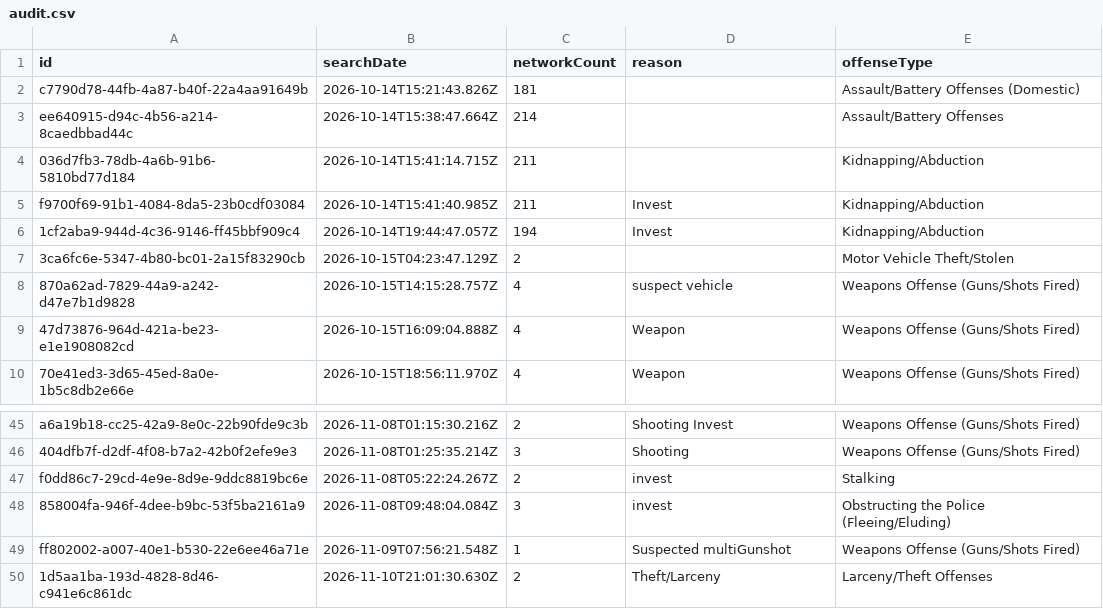
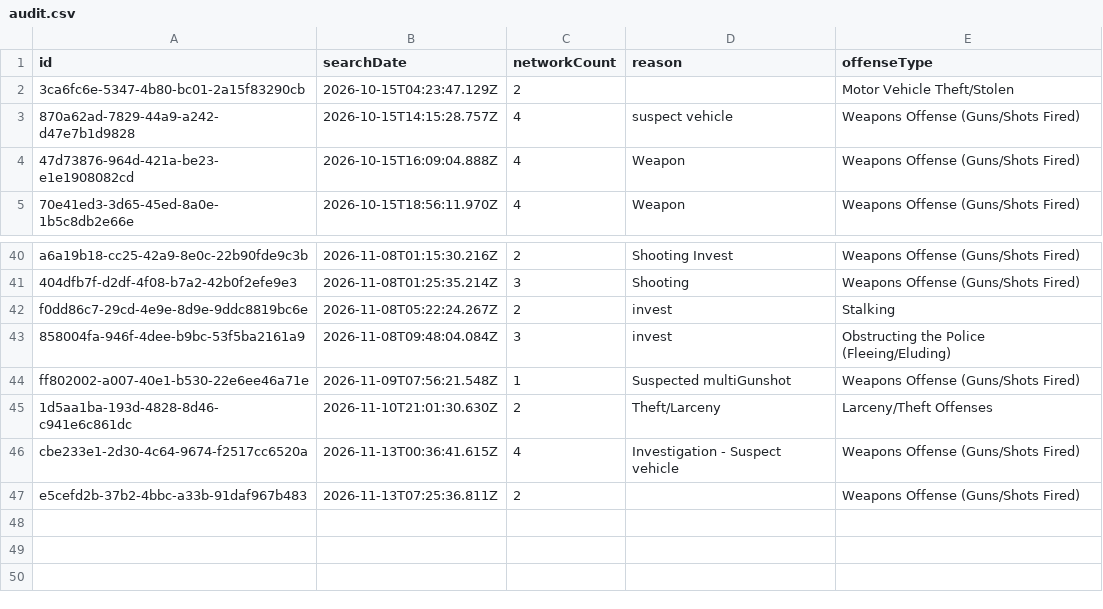
Before and after one commit to Cantica-Systems/mi-flock-transparency, a CSV file: wayne/raw/inkster-city-pd/audit.csv, drawn as a sheet; only a part is shown, gaps mark what is left out.

```diff
--- a/wayne/raw/inkster-city-pd/audit.csv
+++ b/wayne/raw/inkster-city-pd/audit.csv
@@ -1,7 +1,2 @@
 "id","searchDate","networkCount","reason","offenseType"
-"c7790d78-44fb-4a87-b40f-22a4aa91649b","2026-10-14T15:21:43.826Z","181","","Assault/Battery Offenses (Domestic)"
-"ee640915-d94c-4b56-a214-8caedbbad44c","2026-10-14T15:38:47.664Z","214","","Assault/Battery Offenses"
-"036d7fb3-78db-4a6b-91b6-5810bd77d184","2026-10-14T15:41:14.715Z","211","","Kidnapping/Abduction"
-"f9700f69-91b1-4084-8da5-23b0cdf03084","2026-10-14T15:41:40.985Z","211","Invest","Kidnapping/Abduction"
-"1cf2aba9-944d-4c36-9146-ff45bbf909c4","2026-10-14T19:44:47.057Z","194","Invest","Kidnapping/Abduction"
 "3ca6fc6e-5347-4b80-bc01-2a15f83290cb","2026-10-15T04:23:47.129Z","2","","Motor Vehicle Theft/Stolen"
@@ -50 +45,3 @@
 "1d5aa1ba-193d-4828-8d46-c941e6c861dc","2026-11-10T21:01:30.630Z","2","Theft/Larceny","Larceny/Theft Offenses"
+"cbe233e1-2d30-4c64-9674-f2517cc6520a","2026-11-13T00:36:41.615Z","4","Investigation - Suspect vehicle","Weapons Offense (Guns/Shots Fired)"
+"e5cefd2b-37b2-4bbc-a33b-91daf967b483","2026-11-13T07:25:36.811Z","2","","Weapons Offense (Guns/Shots Fired)"
```
Also changed, not shown: wayne/data/inkster-city-pd/2026-11.csv, wayne/data/sumpter-twp-pd/stats.csv, 8 other files.
